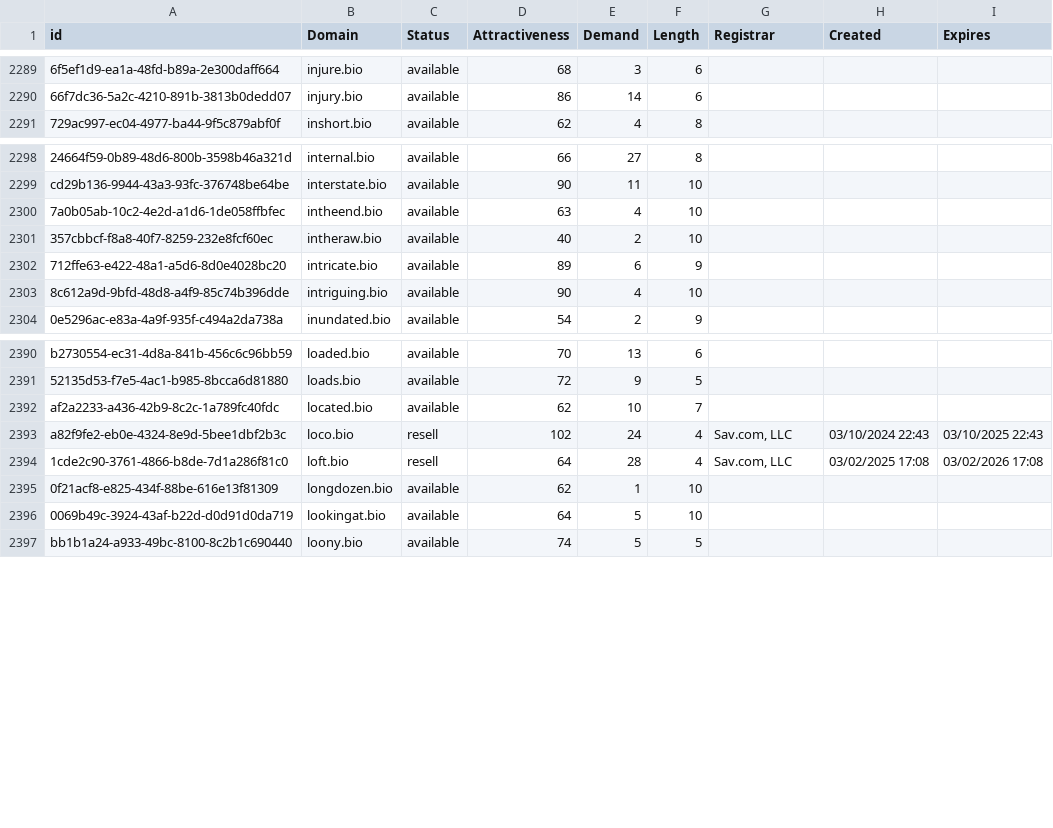
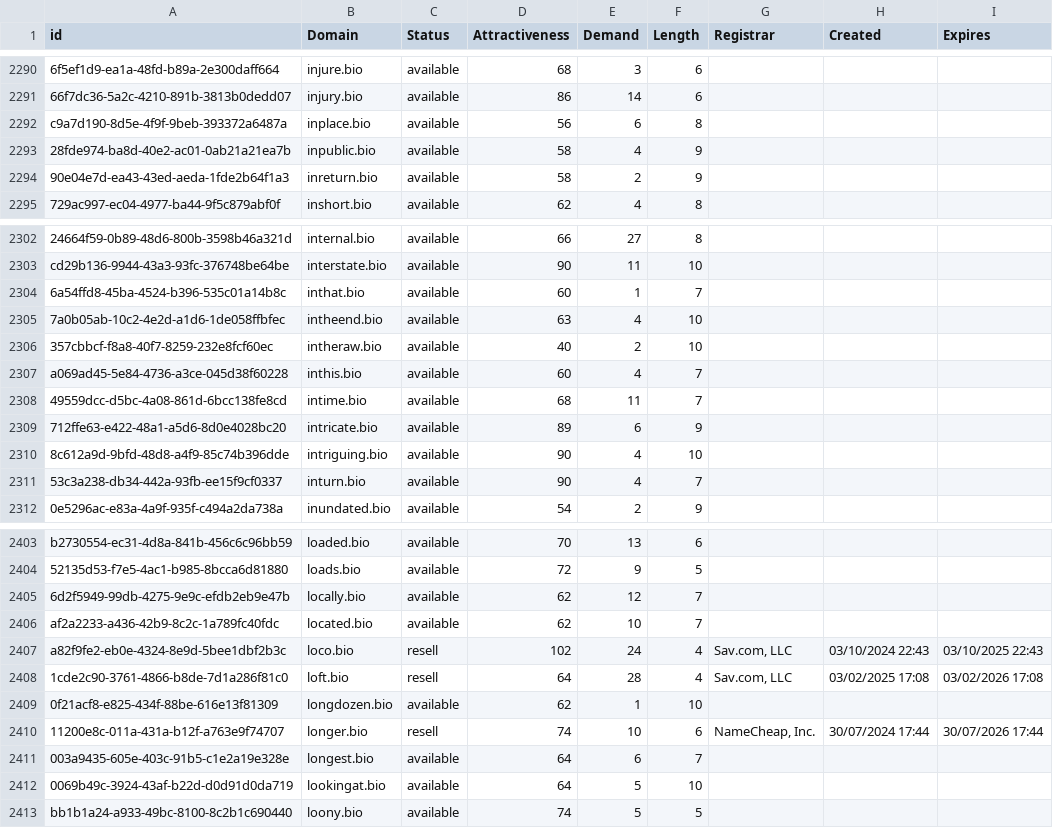
Before and after one commit to UniqueDomains/bio-oneword-domains, a CSV file: bio.csv, drawn as a sheet; only a part is shown, gaps mark what is left out; the diff covers the shown part only; the diff names each change by its address in the sheet, - before the commit and + after, or states it on an @@ line.

Commit message:
Domains update

```diff
--- a/bio.csv
+++ b/bio.csv
+row 2292: c9a7d190-8d5e-4f9f-9beb-393372a6487a | inplace.bio | available | 56 | 6 | 8
+row 2293: 28fde974-ba8d-40e2-ac01-0ab21a21ea7b | inpublic.bio | available | 58 | 4 | 9
+row 2294: 90e04e7d-ea43-43ed-aeda-1fde2b64f1a3 | inreturn.bio | available | 58 | 2 | 9
+row 2304: 6a54ffd8-45ba-4524-b396-535c01a14b8c | inthat.bio | available | 60 | 1 | 7
+row 2307: a069ad45-5e84-4736-a3ce-045d38f60228 | inthis.bio | available | 60 | 4 | 7
+row 2308: 49559dcc-d5bc-4a08-861d-6bcc138fe8cd | intime.bio | available | 68 | 11 | 7
+row 2311: 53c3a238-db34-442a-93fb-ee15f9cf0337 | inturn.bio | available | 90 | 4 | 7
+row 2405: 6d2f5949-99db-4275-9e9c-efdb2eb9e47b | locally.bio | available | 62 | 12 | 7
+row 2410: 11200e8c-011a-431a-b12f-a763e9f74707 | longer.bio | resell | 74 | 10 | 6 | NameCheap, Inc. | 30/07/2024 17:44 | 30/07/2026 17:44
+row 2411: 003a9435-605e-403c-91b5-c1e2a19e328e | longest.bio | available | 64 | 6 | 7
```
Also changed, not shown: 22 added rows and 6 edited cells elsewhere in this file, 2 other files.
